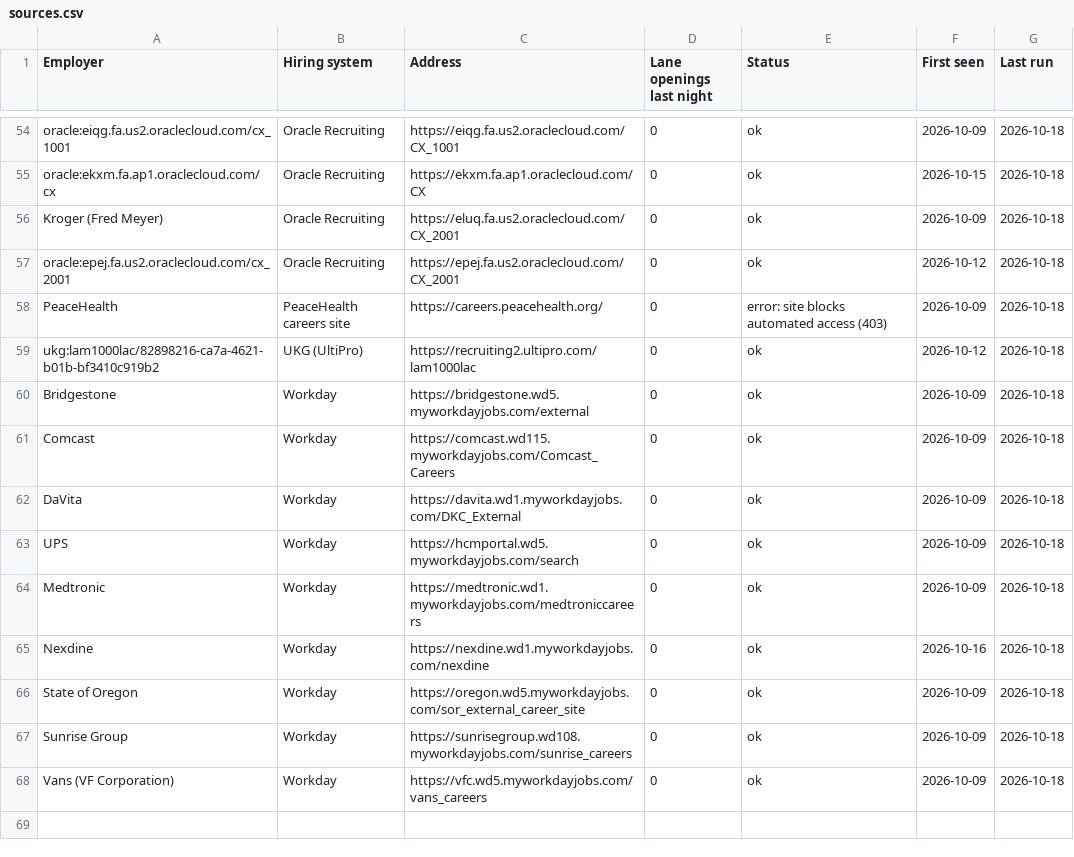
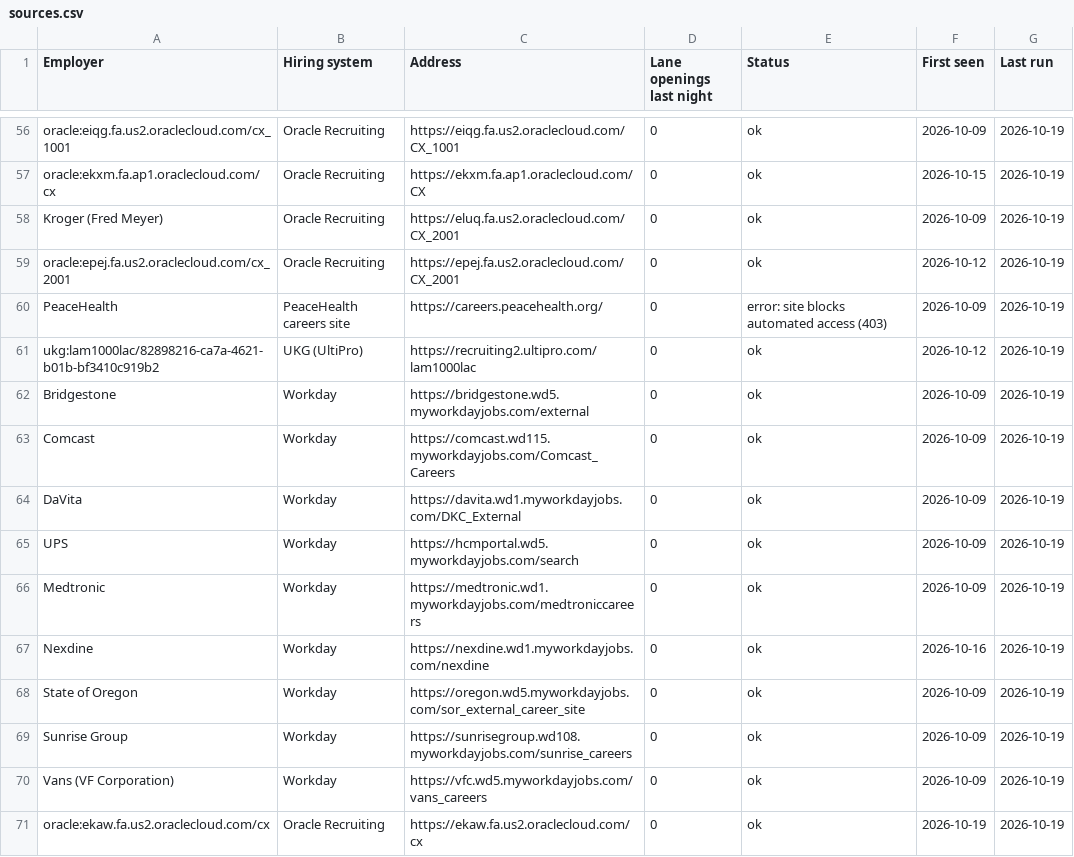
Before and after one commit to collaborativeedo/hot-jobs, a CSV file: docs/sources.csv, drawn as a sheet; only a part is shown, gaps mark what is left out; addresses are those after the commit; the diff covers the shown part only; the diff names each change by its address in the sheet, - before the commit and + after, or states it on an @@ line.

```diff
--- a/docs/sources.csv
+++ b/docs/sources.csv
-G56:G70 (Last run): 2026-10-18
+G56:G70 (Last run): 2026-10-19
+row 71: oracle:ekaw.fa.us2.oraclecloud.com/cx | Oracle Recruiting | https://ekaw.fa.us2.oraclecloud.com/cx | 0 | ok | 2026-10-19 | 2026-10-19
```
Also changed, not shown: 9 added rows, 7 removed rows and 61 edited cells elsewhere in this file, docs/employers.csv, 9 other files.
